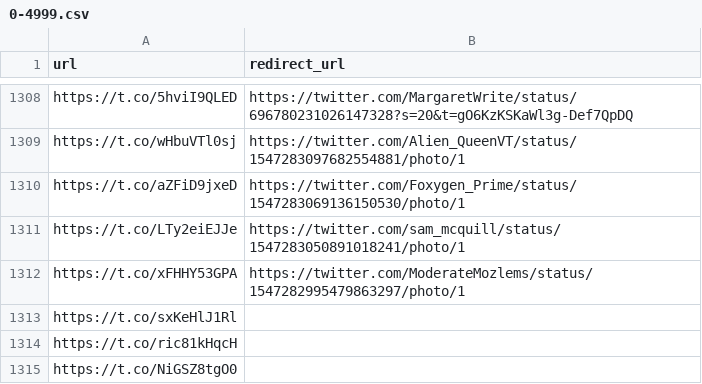
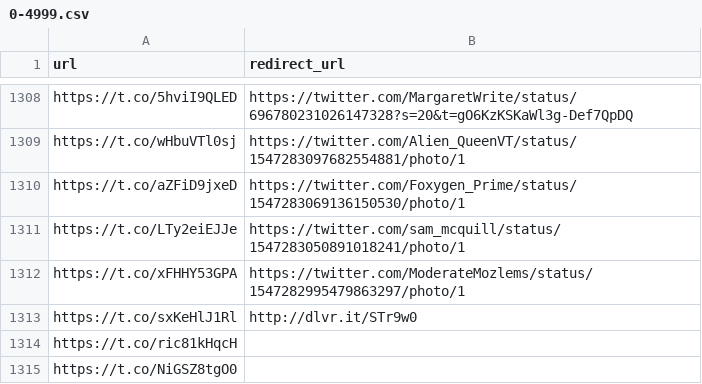
Before and after one commit to suniven/url-analysis, a CSV file: URL_unique_split/0-4999.csv, drawn as a sheet; only a part is shown, gaps mark what is left out.

```diff
--- a/URL_unique_split/0-4999.csv
+++ b/URL_unique_split/0-4999.csv
@@ -1312,3 +1312,3 @@ https://t.co/LTy2eiEJJe,https://twitter.com/sam_mcquill/status/15472830508910182
 https://t.co/xFHHY53GPA,https://twitter.com/ModerateMozlems/status/1547282995479863297/photo/1
-https://t.co/sxKeHlJ1Rl,
+https://t.co/sxKeHlJ1Rl,http://dlvr.it/STr9w0
 https://t.co/ric81kHqcH,
```
Also changed, not shown: URL_unique_split/20000-24999.csv, 7 other files.
